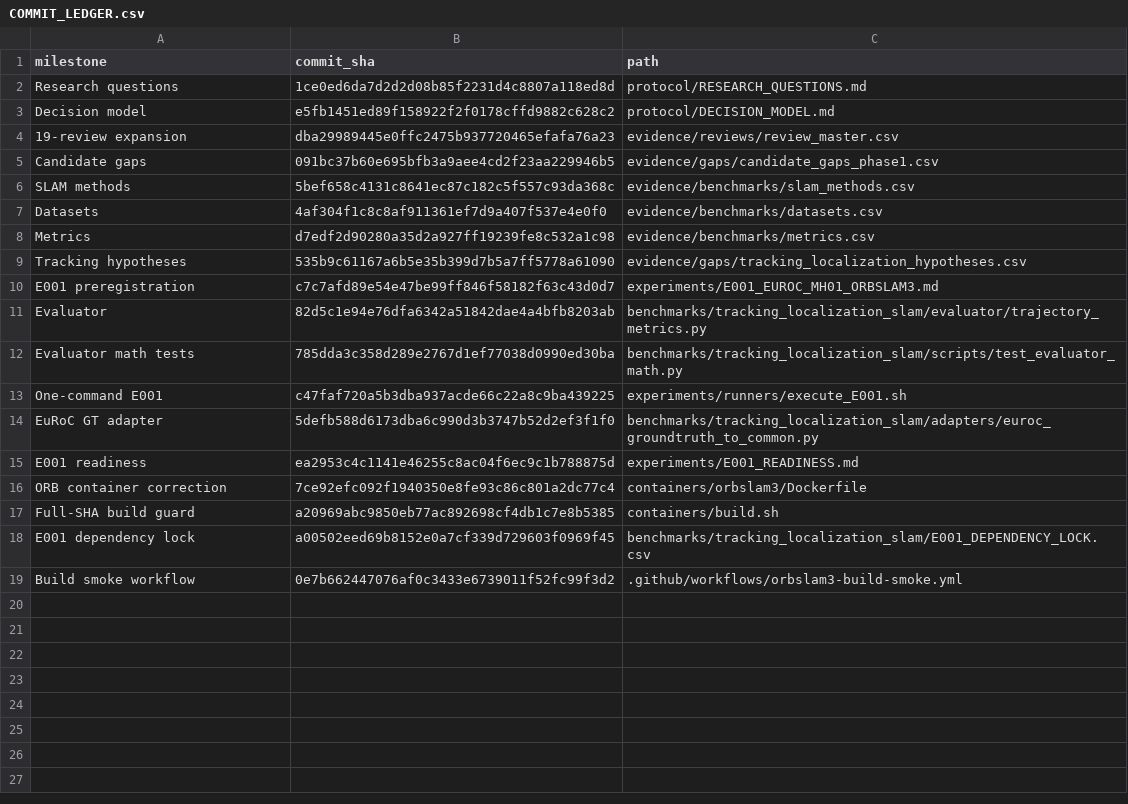
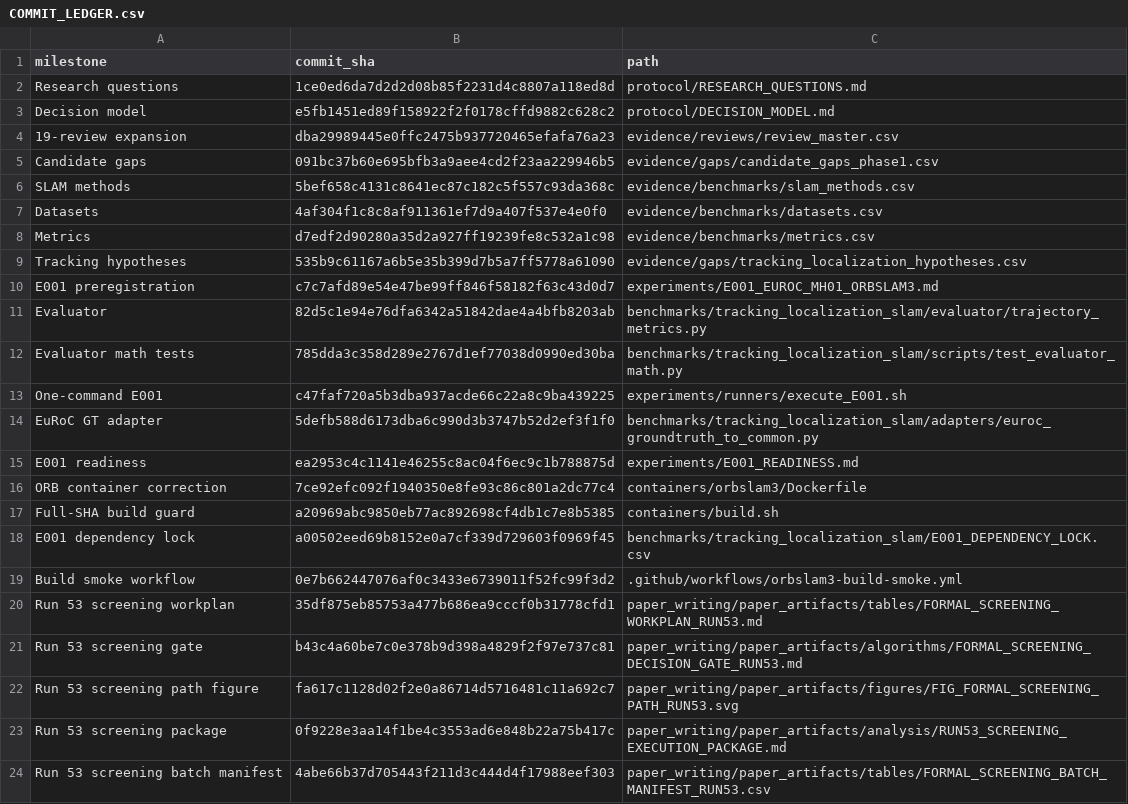
Before and after one commit to Arithmetic-Power-Geometry/Augmented-Reality-Systematic-Review, a CSV file: paper_writing/COMMIT_LEDGER.csv, drawn as a sheet.

Commit message:
Append Run 53 commit ledger

```diff
--- a/paper_writing/COMMIT_LEDGER.csv
+++ b/paper_writing/COMMIT_LEDGER.csv
@@ -19 +19,6 @@ milestone,commit_sha,path
 "Build smoke workflow",0e7b662447076af0c3433e6739011f52fc99f3d2,.github/workflows/orbslam3-build-smoke.yml
+"Run 53 screening workplan",35df875eb85753a477b686ea9cccf0b31778cfd1,paper_writing/paper_artifacts/tables/FORMAL_SCREENING_WORKPLAN_RUN53.md
+"Run 53 screening gate",b43c4a60be7c0e378b9d398a4829f2f97e737c81,paper_writing/paper_artifacts/algorithms/FORMAL_SCREENING_DECISION_GATE_RUN53.md
+"Run 53 screening path figure",fa617c1128d02f2e0a86714d5716481c11a692c7,paper_writing/paper_artifacts/figures/FIG_FORMAL_SCREENING_PATH_RUN53.svg
+"Run 53 screening package",0f9228e3aa14f1be4c3553ad6e848b22a75b417c,paper_writing/paper_artifacts/analysis/RUN53_SCREENING_EXECUTION_PACKAGE.md
+"Run 53 screening batch manifest",4abe66b37d705443f211d3c444d4f17988eef303,paper_writing/paper_artifacts/tables/FORMAL_SCREENING_BATCH_MANIFEST_RUN53.csv
```
